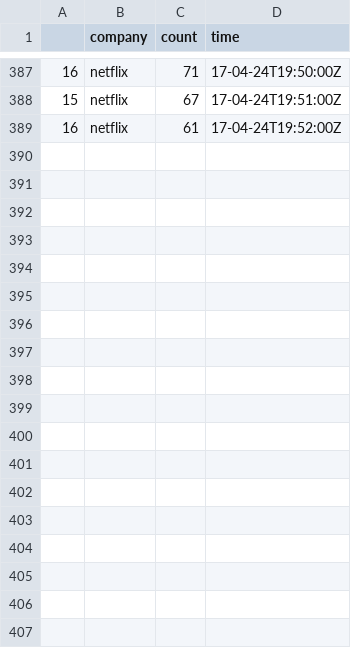
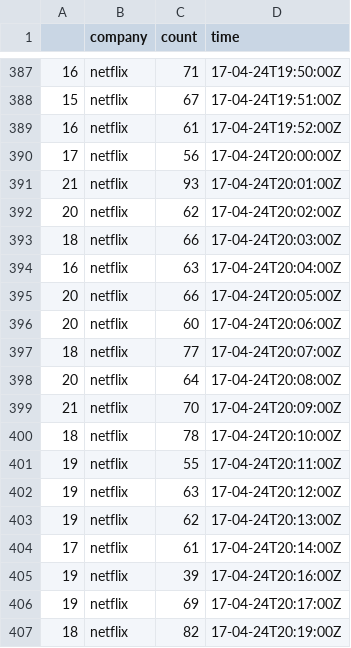
Before and after one commit to nmhegde/stocky, a CSV file: counts/netflix-twitter.csv, drawn as a sheet; only a part is shown, gaps mark what is left out; the diff names each change by its address in the sheet, - before the commit and + after, or states it on an @@ line.

```diff
--- a/counts/netflix-twitter.csv
+++ b/counts/netflix-twitter.csv
+row 390: 17 | netflix | 56 | 17-04-24T20:00:00Z
+row 391: 21 | netflix | 93 | 17-04-24T20:01:00Z
+row 392: 20 | netflix | 62 | 17-04-24T20:02:00Z
+row 393: 18 | netflix | 66 | 17-04-24T20:03:00Z
+row 394: 16 | netflix | 63 | 17-04-24T20:04:00Z
+row 395: 20 | netflix | 66 | 17-04-24T20:05:00Z
+row 396: 20 | netflix | 60 | 17-04-24T20:06:00Z
+row 397: 18 | netflix | 77 | 17-04-24T20:07:00Z
+row 398: 20 | netflix | 64 | 17-04-24T20:08:00Z
+row 399: 21 | netflix | 70 | 17-04-24T20:09:00Z
+row 400: 18 | netflix | 78 | 17-04-24T20:10:00Z
+row 401: 19 | netflix | 55 | 17-04-24T20:11:00Z
+row 402: 19 | netflix | 63 | 17-04-24T20:12:00Z
+row 403: 19 | netflix | 62 | 17-04-24T20:13:00Z
+row 404: 17 | netflix | 61 | 17-04-24T20:14:00Z
+row 405: 19 | netflix | 39 | 17-04-24T20:16:00Z
+row 406: 19 | netflix | 69 | 17-04-24T20:17:00Z
+row 407: 18 | netflix | 82 | 17-04-24T20:19:00Z
```
Also changed, not shown: counts/discovery-twitter.csv, counts/facebook-twitter.csv, 38 other files.
